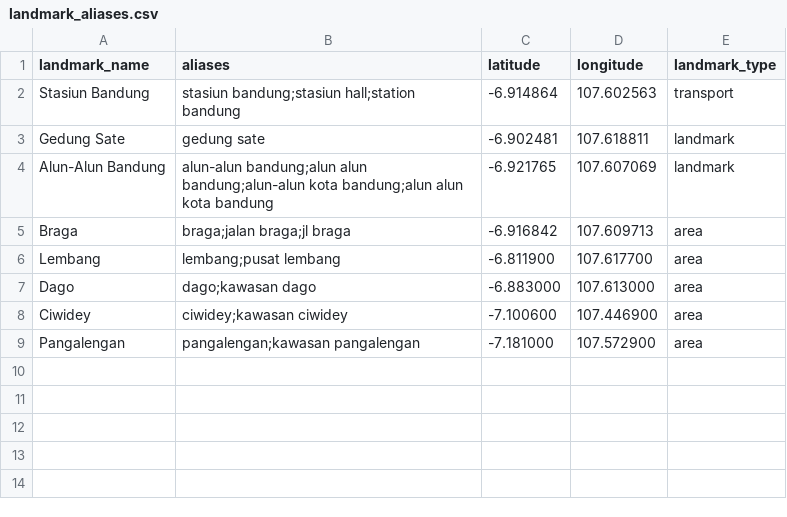
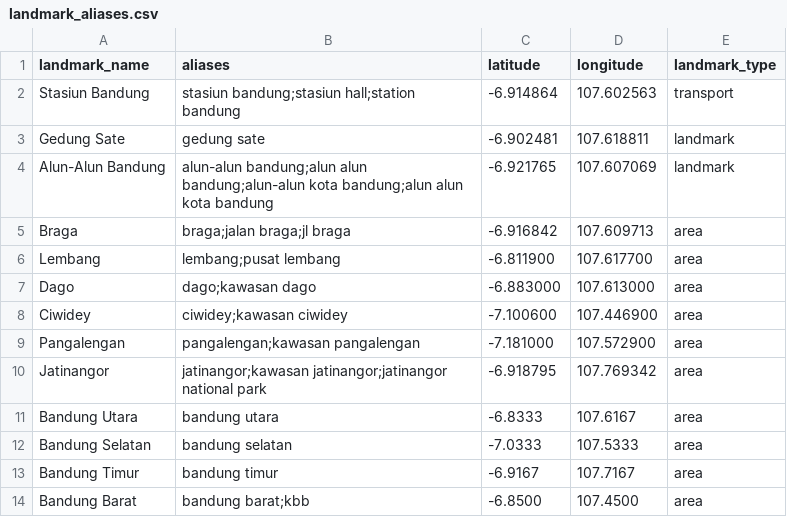
Before and after one commit to MuhammadFauzanL/muterbandung_AI, a CSV file: ai_workspace/Wisata_Workspace/01_Dataset/3_Curated/landmark_aliases.csv, drawn as a sheet.

Commit message:
feat(ai-backend): finalize AI Core Engine (Layer 1-3) & local datasets

```diff
--- a/ai_workspace/Wisata_Workspace/01_Dataset/3_Curated/landmark_aliases.csv
+++ b/ai_workspace/Wisata_Workspace/01_Dataset/3_Curated/landmark_aliases.csv
@@ -9 +9,6 @@ Ciwidey,ciwidey;kawasan ciwidey,-7.100600,107.446900,area
 Pangalengan,pangalengan;kawasan pangalengan,-7.181000,107.572900,area
+Jatinangor,jatinangor;kawasan jatinangor;jatinangor national park,-6.918795,107.769342,area
+Bandung Utara,bandung utara,-6.8333,107.6167,area
+Bandung Selatan,bandung selatan,-7.0333,107.5333,area
+Bandung Timur,bandung timur,-6.9167,107.7167,area
+Bandung Barat,bandung barat;kbb,-6.8500,107.4500,area
```
Also changed, not shown: 9 other files.
